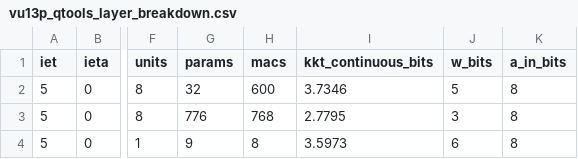
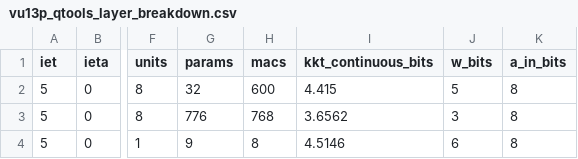
Before and after one commit to Felipe-Freire/cnn-optimization, a CSV file: results/mc21_13p6TeV.Zee.JF17.2sigma.5M/QCNN1D_KKT/iet5/ieta0/v2/metadata/vu13p_qtools_layer_breakdown.csv, drawn as a sheet; only a part is shown, gaps mark what is left out; the diff names each change by its address in the sheet, - before the commit and + after, or states it on an @@ line.

```diff
--- a/results/mc21_13p6TeV.Zee.JF17.2sigma.5M/QCNN1D_KKT/iet5/ieta0/v2/metadata/vu13p_qtools_layer_breakdown.csv
+++ b/results/mc21_13p6TeV.Zee.JF17.2sigma.5M/QCNN1D_KKT/iet5/ieta0/v2/metadata/vu13p_qtools_layer_breakdown.csv
-I2 (kkt_continuous_bits): 3.7346
+I2 (kkt_continuous_bits): 4.415
-I3 (kkt_continuous_bits): 2.7795
+I3 (kkt_continuous_bits): 3.6562
-I4 (kkt_continuous_bits): 3.5973
+I4 (kkt_continuous_bits): 4.5146
```
Also changed, not shown: results/mc21_13p6TeV.Zee.JF17.2sigma.5M/QCNN1D_KKT/iet5/ieta0/v2/metadata/kkt_primal_dual_history.csv, results/mc21_13p6TeV.Zee.JF17.2sigma.5M/QCNN1D_KKT/iet5/ieta0/v2/metadata/vu13p_hardware_summary.csv, 9 other files.
